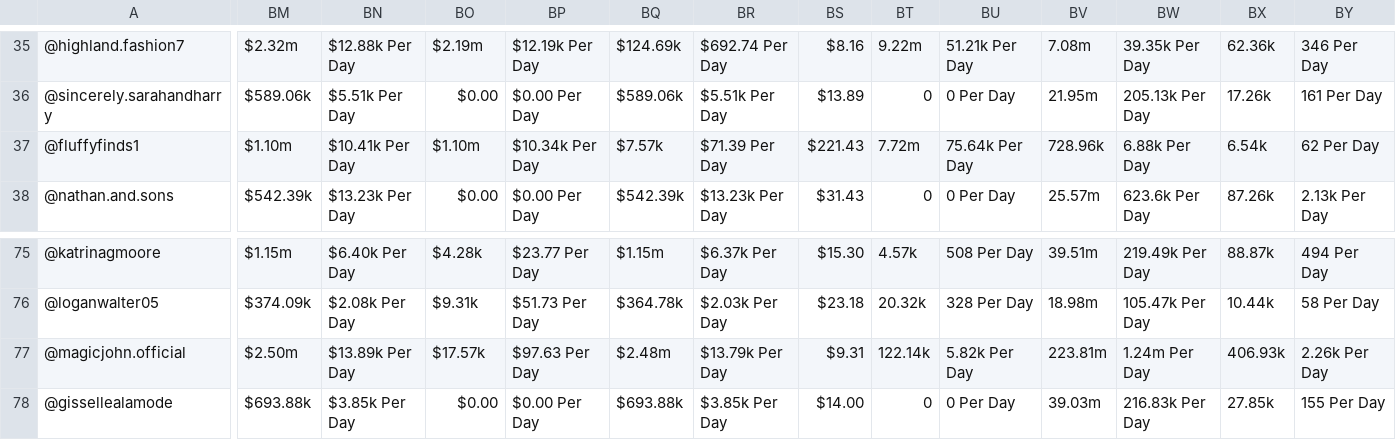
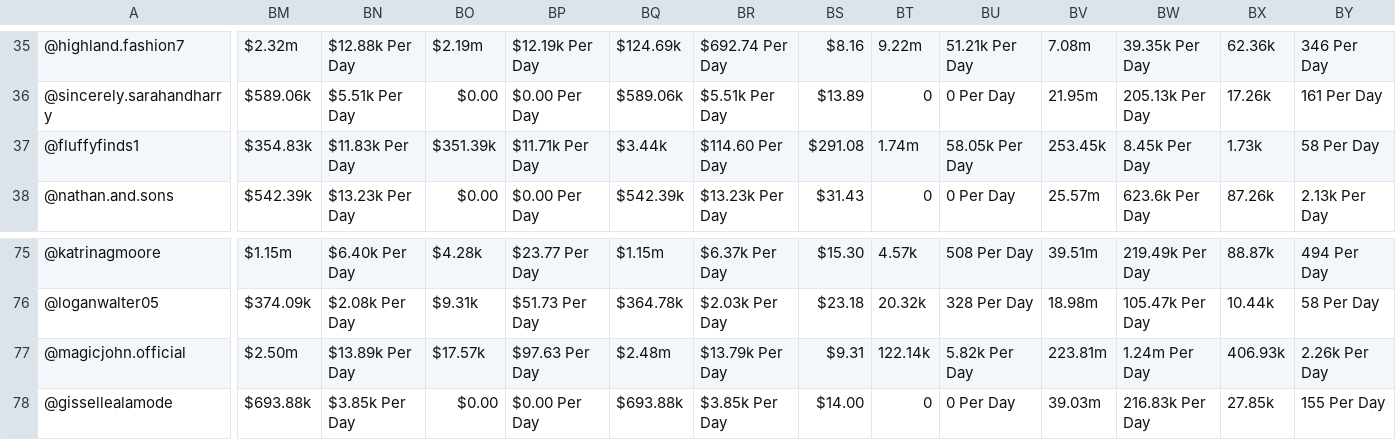
Before and after one commit to mominwaqas15/Kalo_Data_Scraper, a CSV file: Creators.csv, drawn as a sheet; only a part is shown, gaps mark what is left out; the diff covers the shown part only; the diff names each change by its address in the sheet, - before the commit and + after, or states it on an @@ line.

```diff
--- a/Creators.csv
+++ b/Creators.csv
-BM37: $1.10m
+BM37: $354.83k
-BN37: $10.41k Per Day
+BN37: $11.83k Per Day
-BO37: $1.10m
+BO37: $351.39k
-BP37: $10.34k Per Day
+BP37: $11.71k Per Day
-BQ37: $7.57k
+BQ37: $3.44k
-BR37: $71.39 Per Day
+BR37: $114.60 Per Day
-BS37: $221.43
+BS37: $291.08
-BT37: 7.72m
+BT37: 1.74m
-BU37: 75.64k Per Day
+BU37: 58.05k Per Day
-BV37: 728.96k
+BV37: 253.45k
-BW37: 6.88k Per Day
+BW37: 8.45k Per Day
-BX37: 6.54k
+BX37: 1.73k
-BY37: 62 Per Day
+BY37: 58 Per Day
```
Also changed, not shown: 44 edited cells elsewhere in this file, Live_Streams.csv, 5 other files.
